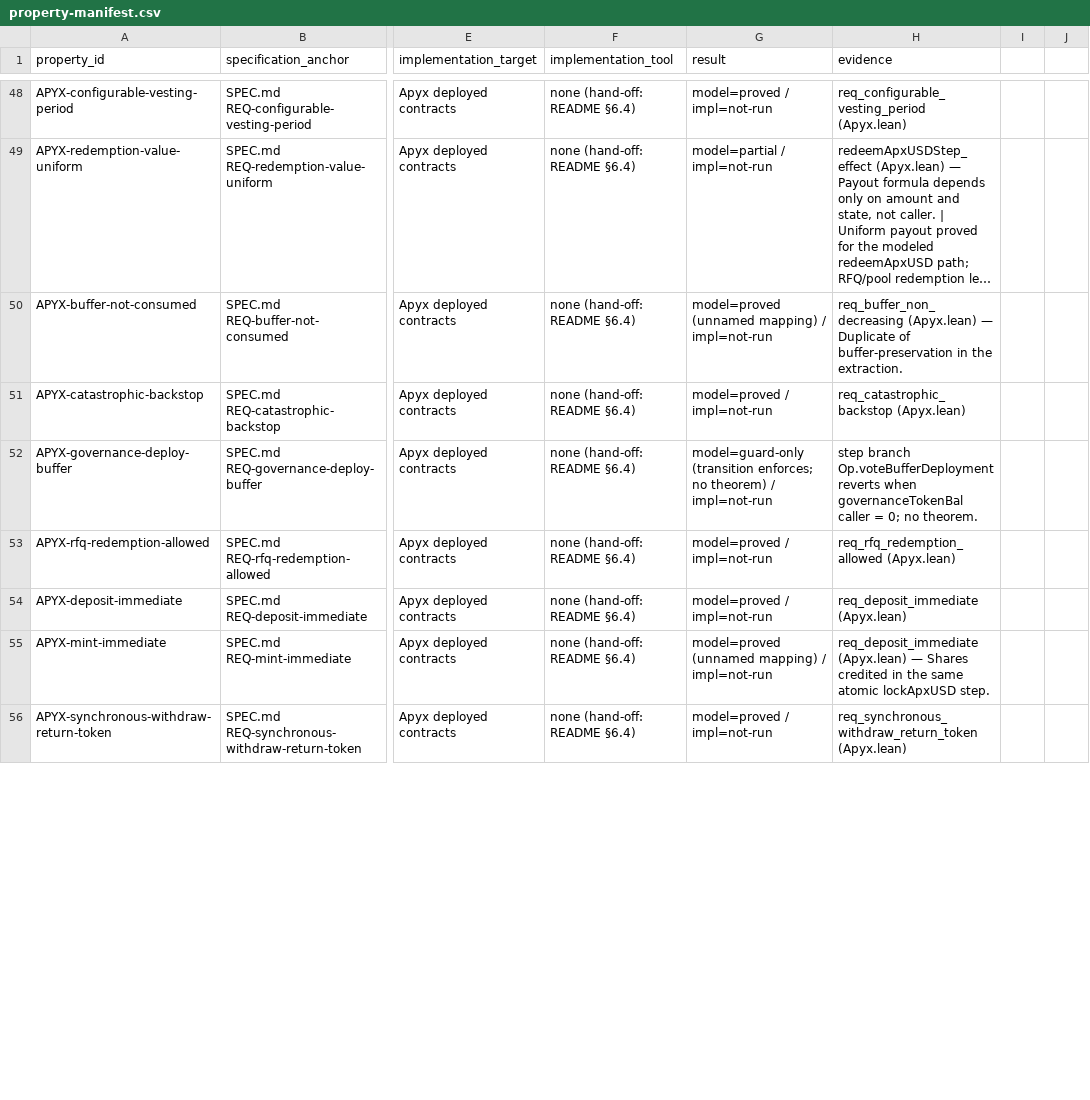
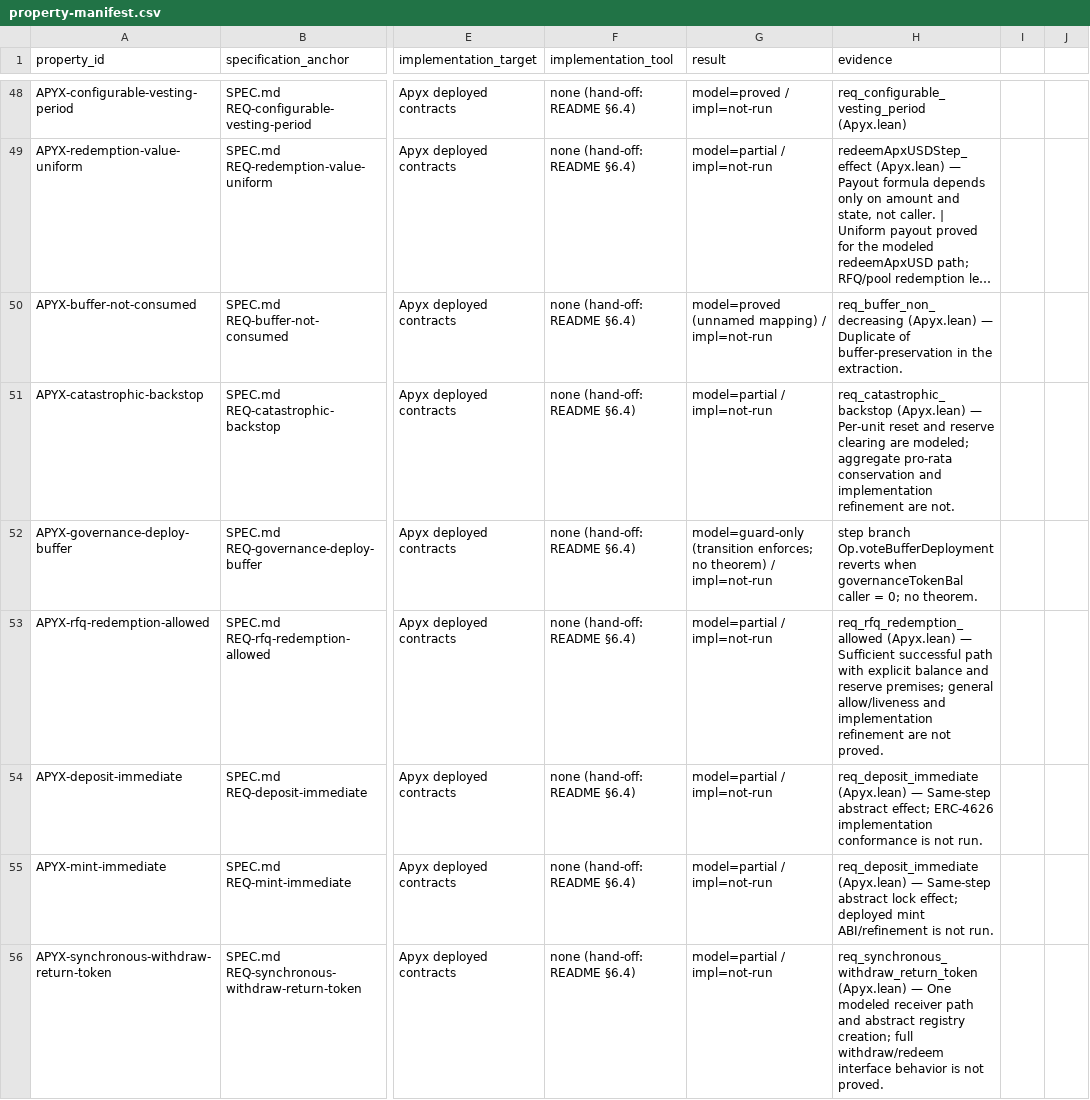
Before and after one commit to NyxFoundation/docs2formalspec, a CSV file: outputs/apyx/property-manifest.csv, drawn as a sheet; only a part is shown, gaps mark what is left out; long unchanged cells end in …; the diff covers the shown part only; the diff names each change by its address in the sheet, - before the commit and + after, or states it on an @@ line.

```diff
--- a/outputs/apyx/property-manifest.csv
+++ b/outputs/apyx/property-manifest.csv
-G51 (result): model=proved / impl=not-run
+G51 (result): model=partial / impl=not-run
-H51 (evidence): req_catastrophic_backstop (Apyx.lean)
+H51 (evidence): req_catastrophic_backstop (Apyx.lean) — Per-unit reset and reserve clearing are modeled; aggregate pro-rata conservation and implementation refinement are not.
-G53:G54 (result): model=proved / impl=not-run
+G53:G54 (result): model=partial / impl=not-run
-H53 (evidence): req_rfq_redemption_allowed (Apyx.lean)
+H53 (evidence): req_rfq_redemption_allowed (Apyx.lean) — Sufficient successful path with explicit balance and reserve premises; general allow/liveness and implementation refinement are not proved.
-H54 (evidence): req_deposit_immediate (Apyx.lean)
+H54 (evidence): req_deposit_immediate (Apyx.lean) — Same-step abstract effect; ERC-4626 implementation conformance is not run.
-G55 (result): model=proved (unnamed mapping) / impl=not-run
+G55 (result): model=partial / impl=not-run
-H55 (evidence): …(Apyx.lean) — Shares credited in the same atomic lockApxUSD step.
+H55 (evidence): …(Apyx.lean) — Same-step abstract lock effect; deployed mint ABI/refinement is not run.
-G56 (result): model=proved / impl=not-run
+G56 (result): model=partial / impl=not-run
-H56 (evidence): req_synchronous_withdraw_return_token (Apyx.lean)
+H56 (evidence): req_synchronous_withdraw_return_token (Apyx.lean) — One modeled receiver path and abstract registry creation; full withdraw/redeem interface behavior is not proved.
```
Also changed, not shown: 90 edited cells elsewhere in this file, 2 other files.
